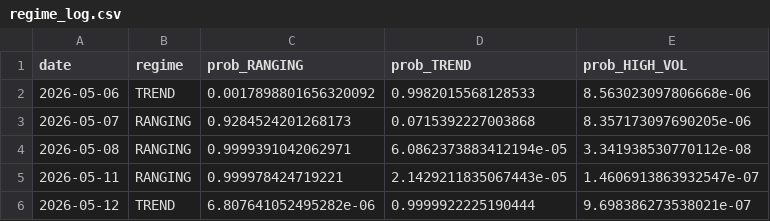
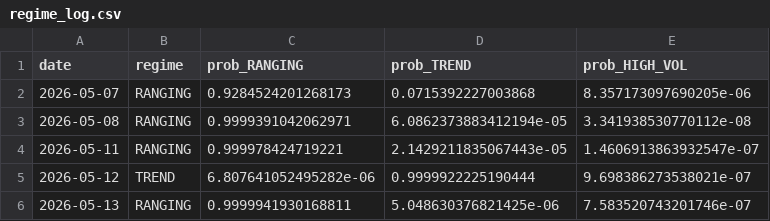
Before and after one commit to diego46watt/regime-signals, a CSV file: regime_log.csv, drawn as a sheet.

Commit message:
regime: 2026-05-14

```diff
--- a/regime_log.csv
+++ b/regime_log.csv
@@ -1,3 +1,2 @@
 date,regime,prob_RANGING,prob_TREND,prob_HIGH_VOL
-2026-05-06,TREND,0.0017898801656320092,0.9982015568128533,8.563023097806668e-06
 2026-05-07,RANGING,0.9284524201268173,0.0715392227003868,8.357173097690205e-06
@@ -6 +5,2 @@ date,regime,prob_RANGING,prob_TREND,prob_HIGH_VOL
 2026-05-12,TREND,6.807641052495282e-06,0.9999922225190444,9.698386273538021e-07
+2026-05-13,RANGING,0.9999941930168811,5.048630376821425e-06,7.583520743201746e-07
```
